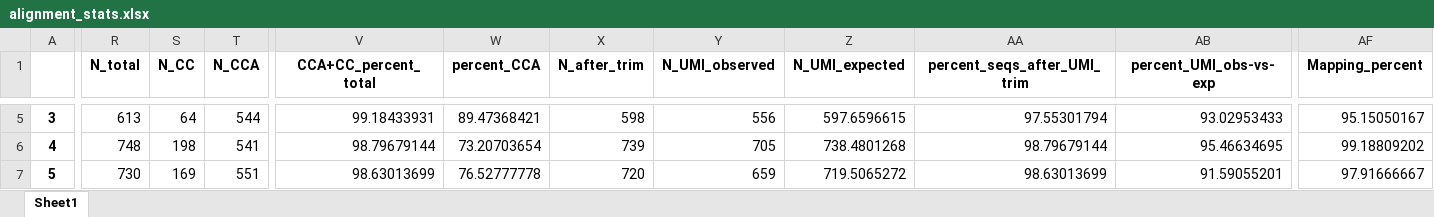
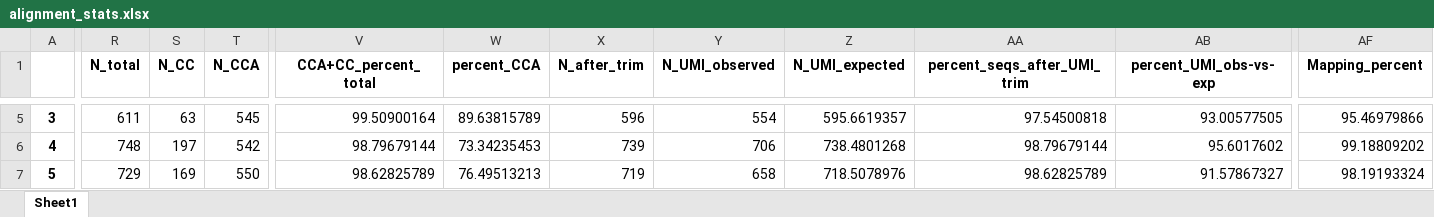
Before and after one commit to krdav/tRNA-charge-seq, an Excel workbook: projects/tRNAseq_third-gen/data/SWalign/alignment_stats.xlsx, sheet Sheet1, drawn as a sheet; only a part is shown, gaps mark what is left out; values as stored, in another font and other column widths than the file's, no borders; the diff covers the shown part only; the diff names each change by its address in the sheet, - before the commit and + after, or states it on an @@ line.

```diff
--- a/projects/tRNAseq_third-gen/data/SWalign/alignment_stats.xlsx (sheet Sheet1)
+++ b/projects/tRNAseq_third-gen/data/SWalign/alignment_stats.xlsx (sheet Sheet1)
-R5 (N_total): 613
+R5 (N_total): 611
-S5 (N_CC): 64
+S5 (N_CC): 63
-T5 (N_CCA): 544
+T5 (N_CCA): 545
-V5 (CCA+CC_percent_total): 99.18433931
+V5 (CCA+CC_percent_total): 99.50900164
-W5 (percent_CCA): 89.47368421
+W5 (percent_CCA): 89.63815789
-X5 (N_after_trim): 598
+X5 (N_after_trim): 596
-Y5 (N_UMI_observed): 556
+Y5 (N_UMI_observed): 554
-Z5 (N_UMI_expected): 597.6596615
+Z5 (N_UMI_expected): 595.6619357
-AA5 (percent_seqs_after_UMI_trim): 97.55301794
+AA5 (percent_seqs_after_UMI_trim): 97.54500818
-AB5 (percent_UMI_obs-vs-exp): 93.02953433
+AB5 (percent_UMI_obs-vs-exp): 93.00577505
-AF5 (Mapping_percent): 95.15050167
+AF5 (Mapping_percent): 95.46979866
-S6 (N_CC): 198
+S6 (N_CC): 197
-T6 (N_CCA): 541
+T6 (N_CCA): 542
-W6 (percent_CCA): 73.20703654
+W6 (percent_CCA): 73.34235453
-Y6 (N_UMI_observed): 705
+Y6 (N_UMI_observed): 706
-AB6 (percent_UMI_obs-vs-exp): 95.46634695
+AB6 (percent_UMI_obs-vs-exp): 95.6017602
-R7 (N_total): 730
+R7 (N_total): 729
-T7 (N_CCA): 551
+T7 (N_CCA): 550
-V7 (CCA+CC_percent_total): 98.63013699
+V7 (CCA+CC_percent_total): 98.62825789
-W7 (percent_CCA): 76.52777778
+W7 (percent_CCA): 76.49513213
-X7 (N_after_trim): 720
+X7 (N_after_trim): 719
-Y7 (N_UMI_observed): 659
+Y7 (N_UMI_observed): 658
-Z7 (N_UMI_expected): 719.5065272
+Z7 (N_UMI_expected): 718.5078976
-AA7 (percent_seqs_after_UMI_trim): 98.63013699
+AA7 (percent_seqs_after_UMI_trim): 98.62825789
-AB7 (percent_UMI_obs-vs-exp): 91.59055201
+AB7 (percent_UMI_obs-vs-exp): 91.57867327
-AF7 (Mapping_percent): 97.91666667
+AF7 (Mapping_percent): 98.19193324
```
Also changed, not shown: 345 edited cells elsewhere in this sheet, projects/tRNAseq_third-gen/data/BC_split/BC_analysis/ALL_unmapped-BC-analysis.xlsx, projects/tRNAseq_third-gen/data/BC_split/BC_analysis/D501-D701_unmapped-BC-analysis.xlsx, 55 other files.
